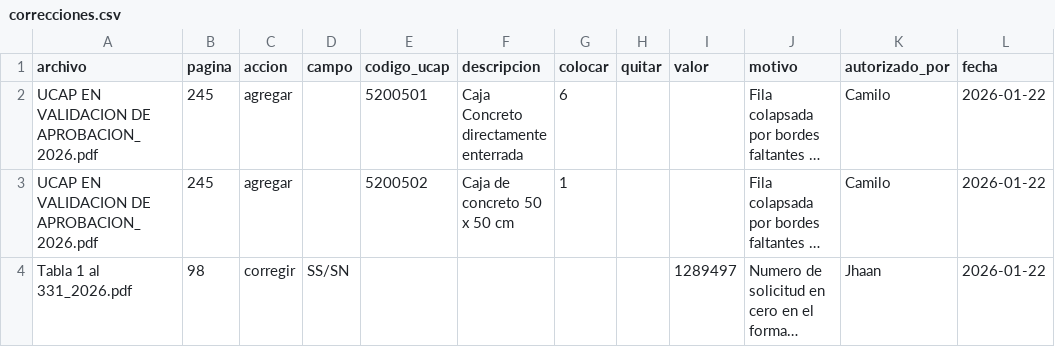
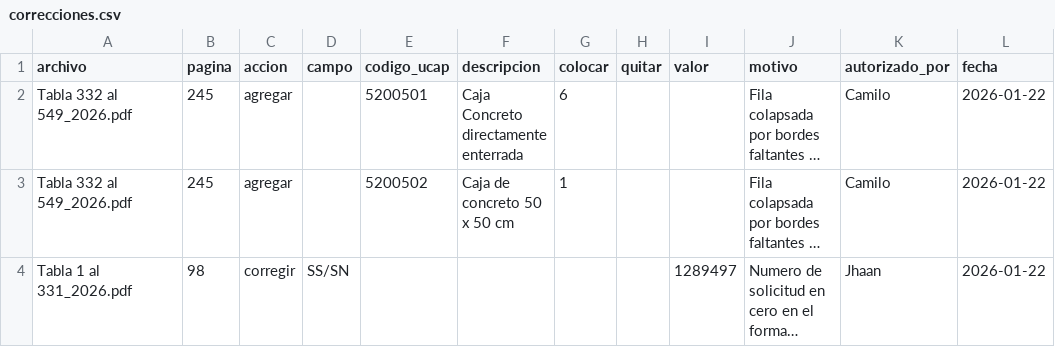
Before and after one commit to jucarami/extracionDatosAlumbradoPublico, a CSV file: data/correcciones.csv, drawn as a sheet; long unchanged cells end in …; the diff names each change by its address in the sheet, - before the commit and + after, or states it on an @@ line.

Commit message:
Reemplaza el PDF de validacion por Tabla 332 al 549

```diff
--- a/data/correcciones.csv
+++ b/data/correcciones.csv
-A2:A3 (archivo): UCAP EN VALIDACION DE APROBACION_2026.pdf
+A2:A3 (archivo): Tabla 332 al 549_2026.pdf
```
Also changed, not shown: 8 other files.
